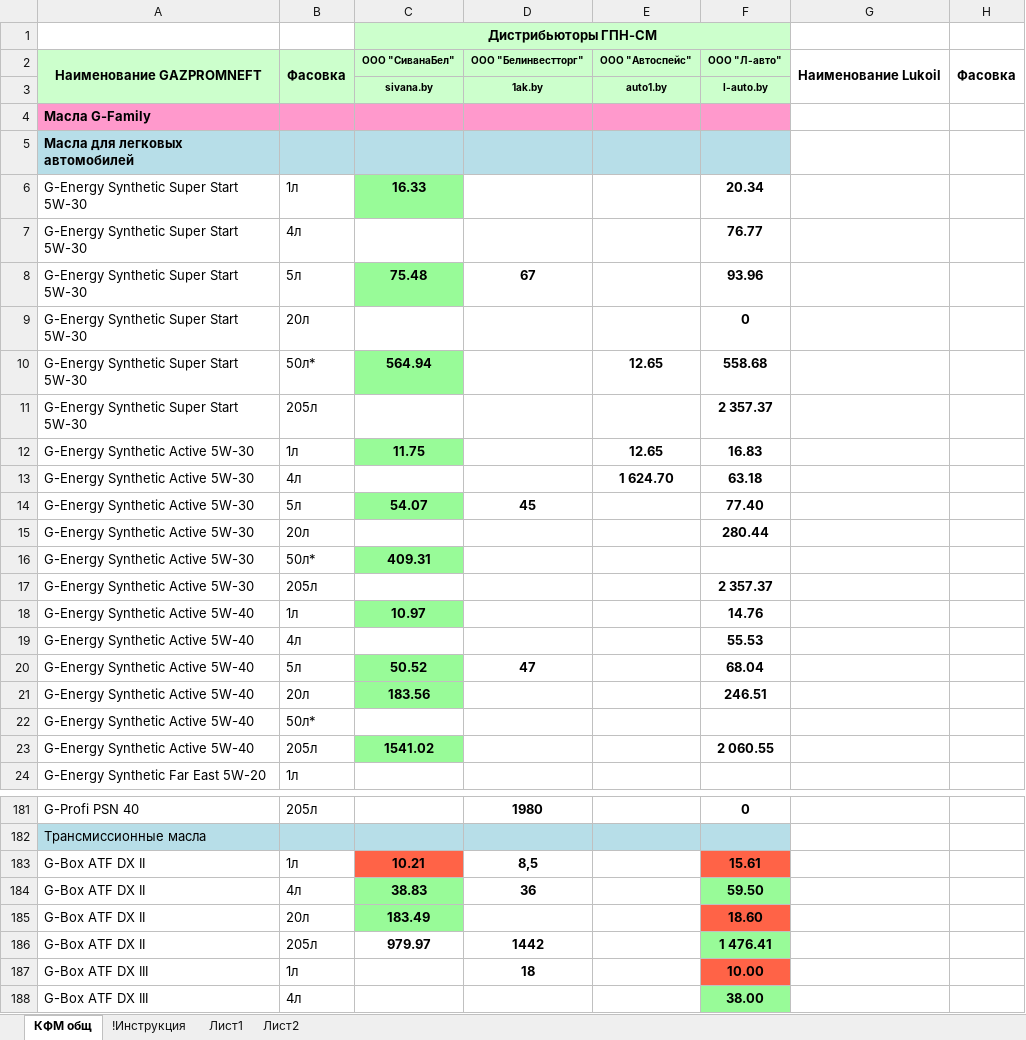
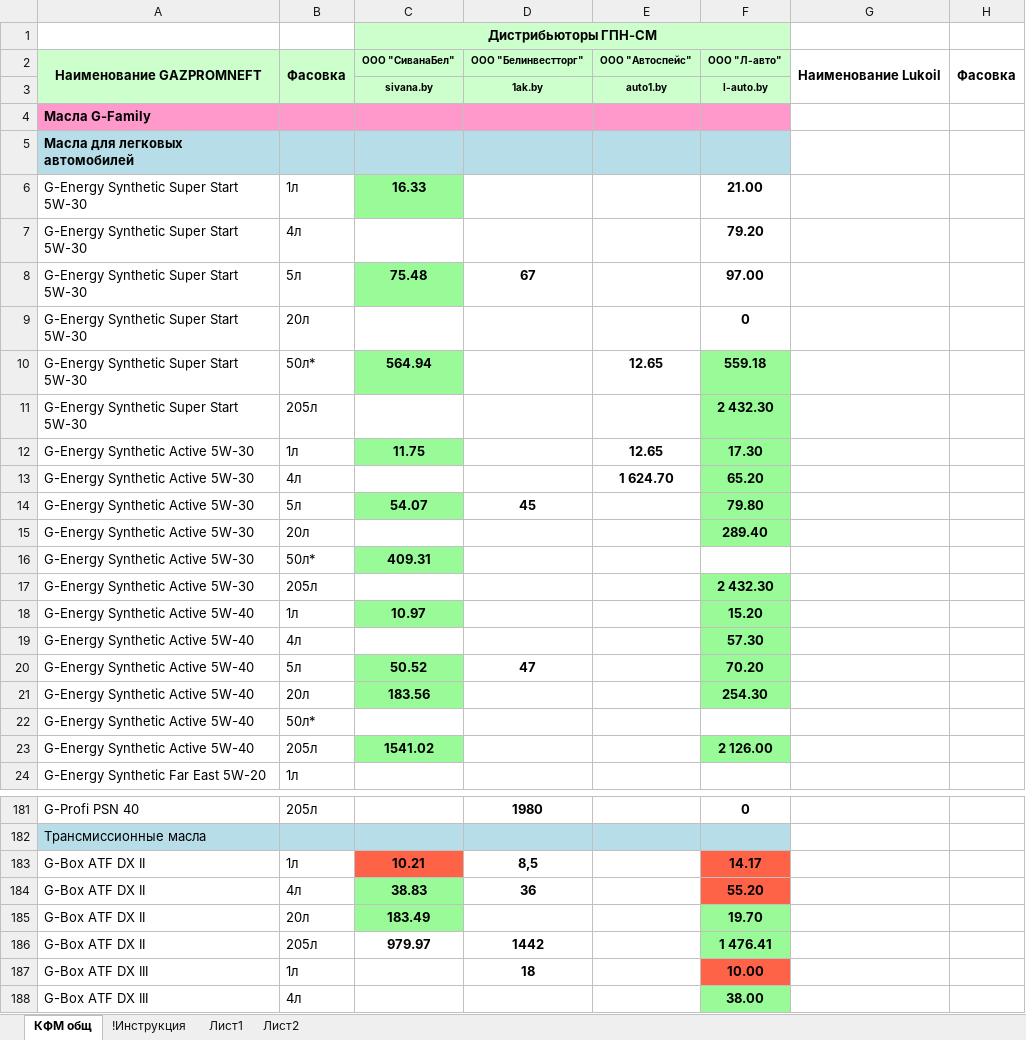
Before and after one commit to AlexCruel/Web-Scrapping-Application, an Excel workbook: Main Program (парсер масел)/Анализ.xlsx, sheet КФМ общ, drawn as a sheet; only a part is shown, gaps mark what is left out; values as stored, in another font and other column widths than the file's, no borders; conditional formats not drawn; the diff covers the shown part only; the diff names each change by its address in the sheet, - before the commit and + after, or states it on an @@ line.

```diff
--- a/Main Program (парсер масел)/Анализ.xlsx (sheet КФМ общ)
+++ b/Main Program (парсер масел)/Анализ.xlsx (sheet КФМ общ)
-F6: 20.34
+F6: 21.00
-F7: 76.77
+F7: 79.20
-F8: 93.96
+F8: 97.00
-F10: 558.68
+F10: 559.18
-F10:F15 fill: none
+F10:F15 fill: #98FB98
-F11: 2 357.37
+F11: 2 432.30
-F12: 16.83
+F12: 17.30
-F13: 63.18
+F13: 65.20
-F14: 77.40
+F14: 79.80
-F15: 280.44
+F15: 289.40
-F17: 2 357.37
+F17: 2 432.30
-F17:F21 fill: none
+F17:F21 fill: #98FB98
-F18: 14.76
+F18: 15.20
-F19: 55.53
+F19: 57.30
-F20: 68.04
+F20: 70.20
-F21: 246.51
+F21: 254.30
-F23: 2 060.55
+F23: 2 126.00
-F23 fill: none
+F23 fill: #98FB98
-F183: 15.61
+F183: 14.17
-F184: 59.50
+F184: 55.20
-F184 fill: #98FB98
+F184 fill: #FF6347
-F185: 18.60
+F185: 19.70
-F185 fill: #FF6347
+F185 fill: #98FB98
```
Also changed, not shown: 2 edited cells and cell formats elsewhere in this sheet, 6 other files.
